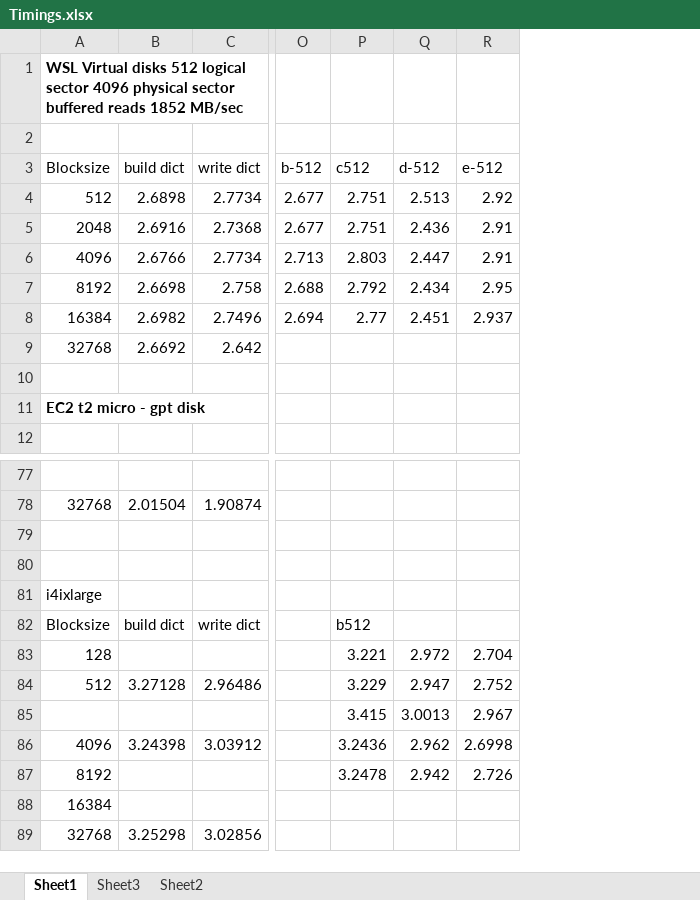
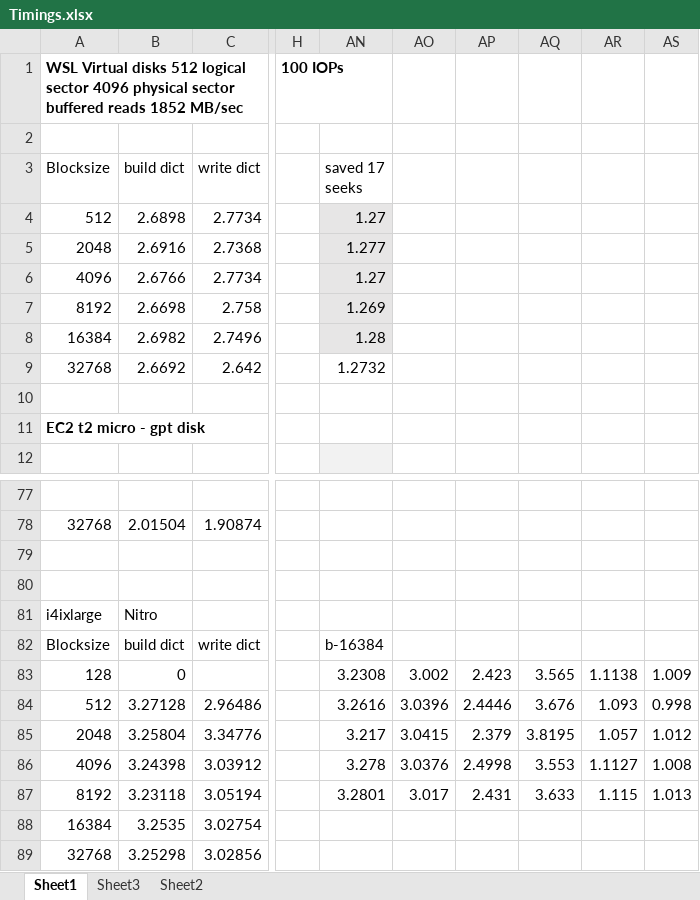
Before and after one commit to glenntu15/BuildVoterDatabase, an Excel workbook: Timings.xlsx, sheet Sheet1, drawn as a sheet; only a part is shown, gaps mark what is left out; values as stored, in another font and other column widths than the file's, no borders; removed rows and columns are numbered as before the commit, all else as after; rows hold the shown columns only; the diff covers the shown part only; the diff names each change by its address in the sheet, - before the commit and + after, or states it on an @@ line.

Commit message:
final before report

```diff
--- a/Timings.xlsx (sheet Sheet1)
+++ b/Timings.xlsx (sheet Sheet1)
@@ column O (b-512) hidden, rows 4-8: 2.677 | 2.677 | 2.713 | 2.688 | 2.694 @@
@@ column P (c512) hidden, rows 4-8: 2.751 | 2.751 | 2.803 | 2.792 | 2.77; rows 82-84: b512 | 3.221 | 3.229; rows 86-87: 3.2436 | 3.2478 @@
@@ column Q (d-512) hidden, rows 4-8: 2.513 | 2.436 | 2.447 | 2.434 | 2.451; rows 83-84: 2.972 | 2.947; rows 86-87: 2.962 | 2.942 @@
@@ column R (e-512) hidden, rows 4-8: 2.92 | 2.91 | 2.91 | 2.95 | 2.937; rows 83-84: 2.704 | 2.752; rows 86-87: 2.6998 | 2.726 @@
@@ column H unhidden, row 1: 100 IOPs @@
@@ column AN (saved 17 seeks) unhidden, rows 4-9: 1.27 | 1.277 | 1.27 | 1.269 | 1.28 | 1.2732; rows 82-84: b-16384 | 3.2308 | 3.2616; rows 86-87: 3.278 | 3.2801 @@
@@ column AO unhidden, rows 83-84: 3.002 | 3.0396; rows 86-87: 3.0376 | 3.017 @@
@@ column AP unhidden, rows 83-84: 2.423 | 2.4446; rows 86-87: 2.4998 | 2.431 @@
@@ column AQ unhidden, rows 83-84: 3.565 | 3.676; rows 86-87: 3.553 | 3.633 @@
@@ column AR unhidden, rows 83-84: 1.1138 | 1.093; rows 86-87: 1.1127 | 1.115 @@
@@ column AS unhidden, rows 83-84: 1.009 | 0.998; rows 86-87: 1.008 | 1.013 @@
-B81 (build dict): (empty)
+B81 (build dict): Nitro
-B83 (build dict): (empty)
+B83 (build dict): 0
-row 85:  |  |  |  | 3.415 | 3.0013 | 2.967
+row 85: 2048 | 3.25804 | 3.34776 |  | 3.217 | 3.0415 | 2.379 | 3.8195 | 1.057 | 1.012
-B87 (build dict): (empty)
+B87 (build dict): 3.23118
-C87 (write dict): (empty)
+C87 (write dict): 3.05194
-row 88: 16384
+row 88: 16384 | 3.2535 | 3.02754
```
Also changed, not shown: 4 edited cells elsewhere in this sheet, sheet Sheet3, hidden cells, charts or pictures.
